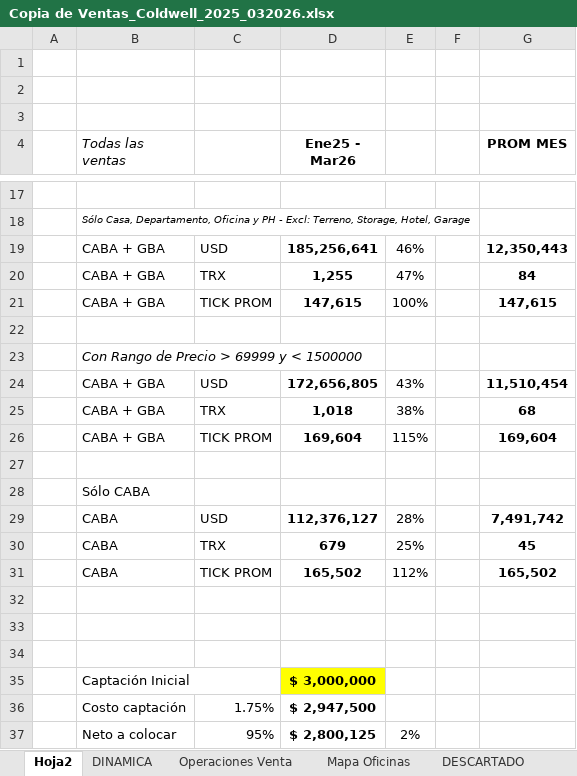
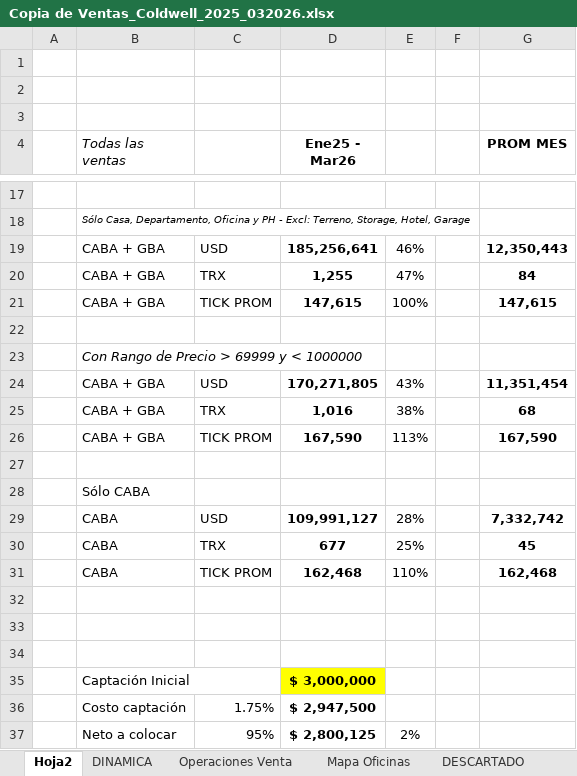
Before and after one commit to DevelopFB/TuCasaMasCerca, an Excel workbook: ORDENANDO NUMEROS/Copia de Ventas_Coldwell_2025_032026.xlsx, sheet Hoja2, drawn as a sheet; only a part is shown, gaps mark what is left out; values as stored, in another font and other column widths than the file's, no borders; removed rows and columns are numbered as before the commit, all else as after; the diff names each change by its address in the sheet, - before the commit and + after, or states it on an @@ line.

```diff
--- a/ORDENANDO NUMEROS/Copia de Ventas_Coldwell_2025_032026.xlsx (sheet Hoja2)
+++ b/ORDENANDO NUMEROS/Copia de Ventas_Coldwell_2025_032026.xlsx (sheet Hoja2)
-B23 (Todas las ventas): Con Rango de Precio > 69999 y < 1500000
+B23 (Todas las ventas): Con Rango de Precio > 69999 y < 1000000
-D24 (Ene25 - Mar26): 172,656,805
+D24 (Ene25 - Mar26): 170,271,805
-G24 (PROM MES): 11,510,454
+G24 (PROM MES): 11,351,454
-D25 (Ene25 - Mar26): 1,018
+D25 (Ene25 - Mar26): 1,016
-row 26:  | CABA + GBA | TICK PROM | 169,604 | 115% |  | 169,604
+row 26:  | CABA + GBA | TICK PROM | 167,590 | 113% |  | 167,590
-D29 (Ene25 - Mar26): 112,376,127
+D29 (Ene25 - Mar26): 109,991,127
-G29 (PROM MES): 7,491,742
+G29 (PROM MES): 7,332,742
-D30 (Ene25 - Mar26): 679
+D30 (Ene25 - Mar26): 677
-row 31:  | CABA | TICK PROM | 165,502 | 112% |  | 165,502
+row 31:  | CABA | TICK PROM | 162,468 | 110% |  | 162,468
```
Also changed, not shown: sheet DINAMICA, sheet Operaciones Venta, sheet Mapa Oficinas, 7 other files.
